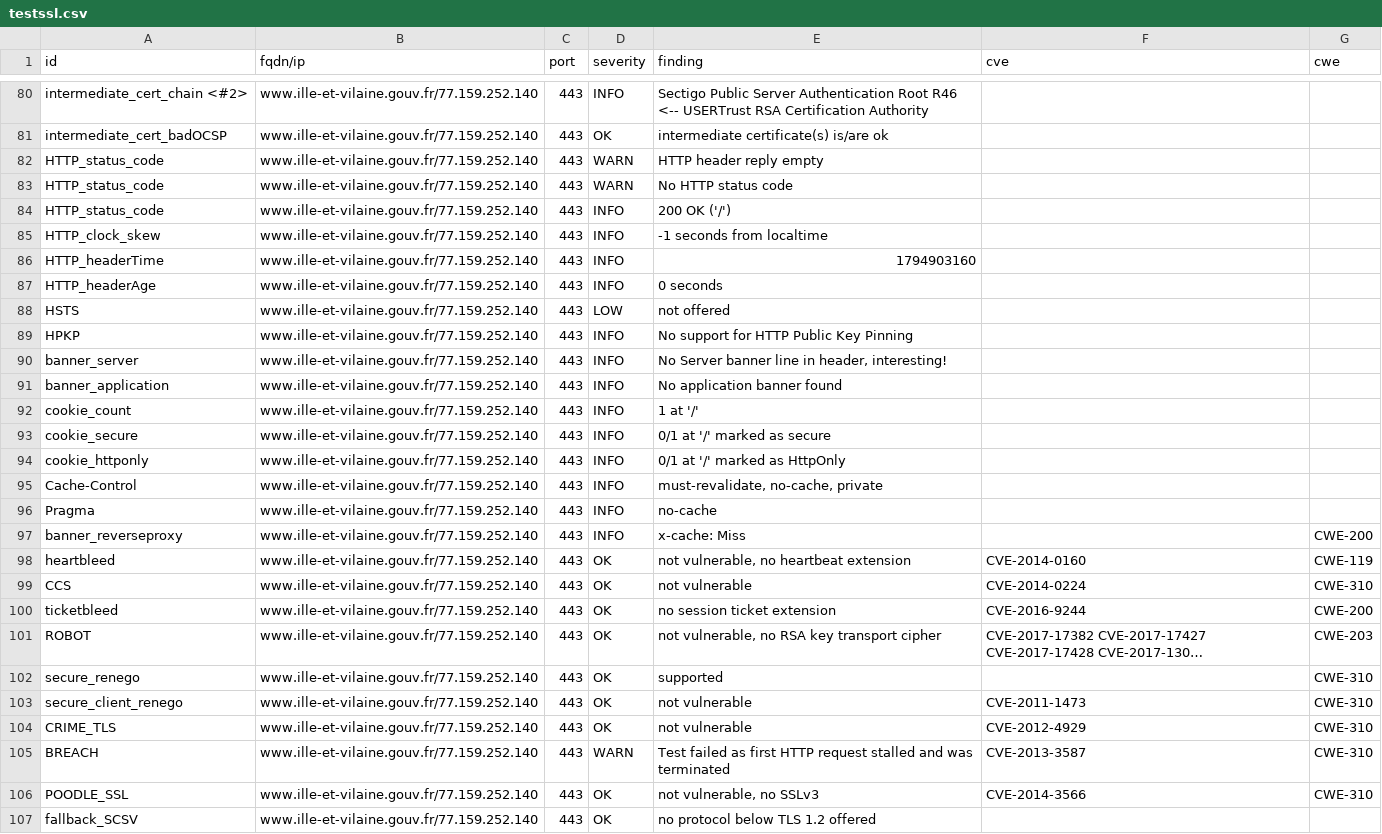
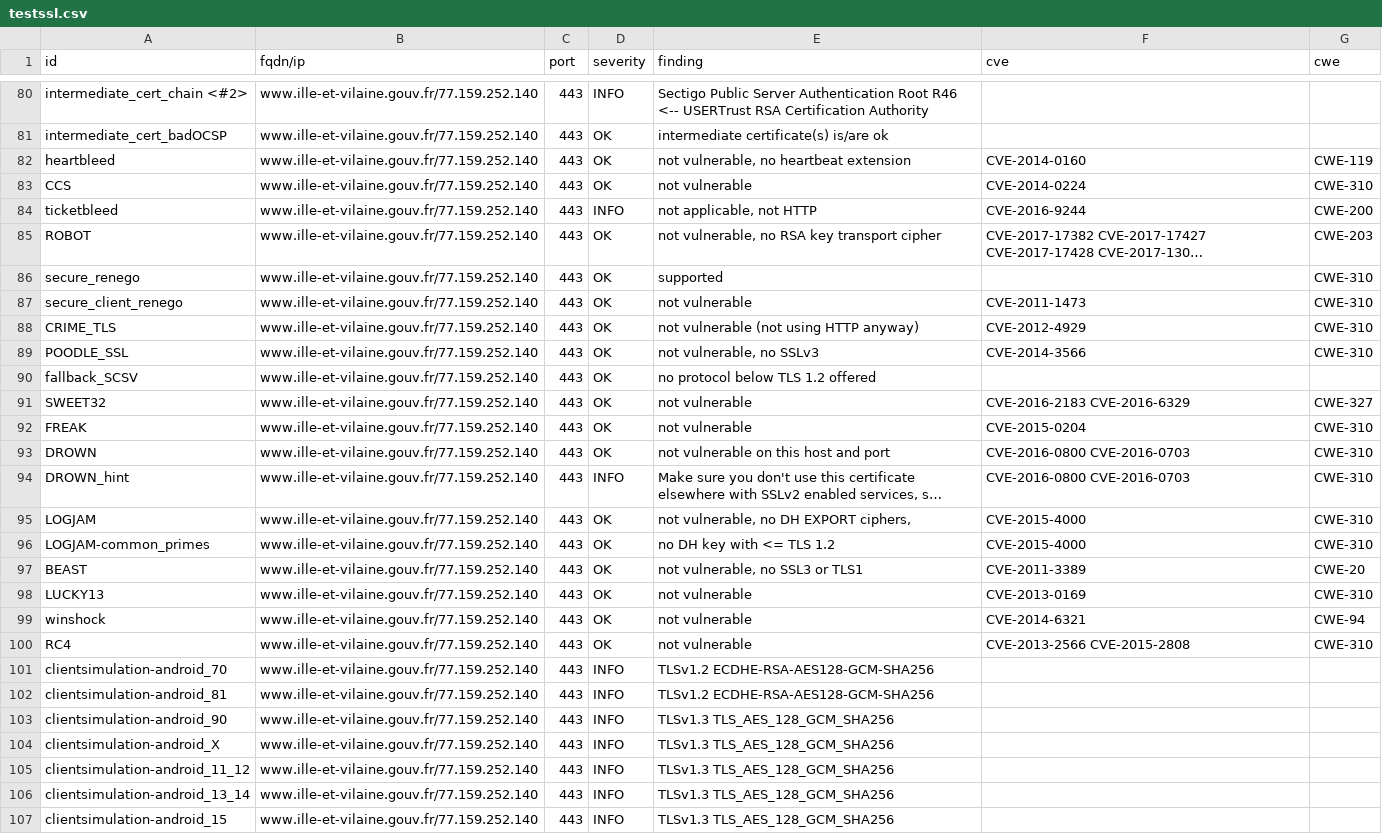
Before and after one commit to dnum-mi/dashlord, a CSV file: results/aHR0cHM6Ly93d3cuaWxsZS1ldC12aWxhaW5lLmdvdXYuZnI=/testssl.csv, drawn as a sheet; only a part is shown, gaps mark what is left out; the shorter side is filled out with more unchanged rows; long unchanged cells end in …; removed rows and columns are numbered as before the commit, all else as after; the diff covers the shown part only; the diff names each change by its address in the sheet, - before the commit and + after, or states it on an @@ line.

```diff
--- a/results/aHR0cHM6Ly93d3cuaWxsZS1ldC12aWxhaW5lLmdvdXYuZnI=/testssl.csv
+++ b/results/aHR0cHM6Ly93d3cuaWxsZS1ldC12aWxhaW5lLmdvdXYuZnI=/testssl.csv
-row 82: HTTP_status_code | www.ille-et-vilaine.gouv.fr/77.159.252.140 | 443 | WARN | HTTP header reply empty
-row 83: HTTP_status_code | www.ille-et-vilaine.gouv.fr/77.159.252.140 | 443 | WARN | No HTTP status code
-row 84: HTTP_status_code | www.ille-et-vilaine.gouv.fr/77.159.252.140 | 443 | INFO | 200 OK ('/')
-row 85: HTTP_clock_skew | www.ille-et-vilaine.gouv.fr/77.159.252.140 | 443 | INFO | -1 seconds from localtime
-row 86: HTTP_headerTime | www.ille-et-vilaine.gouv.fr/77.159.252.140 | 443 | INFO | 1794903160
-row 87: HTTP_headerAge | www.ille-et-vilaine.gouv.fr/77.159.252.140 | 443 | INFO | 0 seconds
-row 88: HSTS | www.ille-et-vilaine.gouv.fr/77.159.252.140 | 443 | LOW | not offered
-row 89: HPKP | www.ille-et-vilaine.gouv.fr/77.159.252.140 | 443 | INFO | No support for HTTP Public Key Pinning
-row 90: banner_server | www.ille-et-vilaine.gouv.fr/77.159.252.140 | 443 | INFO | No Server banner line in header, interesting!
-row 91: banner_application | www.ille-et-vilaine.gouv.fr/77.159.252.140 | 443 | INFO | No application banner found
-row 92: cookie_count | www.ille-et-vilaine.gouv.fr/77.159.252.140 | 443 | INFO | 1 at '/'
-row 93: cookie_secure | www.ille-et-vilaine.gouv.fr/77.159.252.140 | 443 | INFO | 0/1 at '/' marked as secure
-row 94: cookie_httponly | www.ille-et-vilaine.gouv.fr/77.159.252.140 | 443 | INFO | 0/1 at '/' marked as HttpOnly
-row 95: Cache-Control | www.ille-et-vilaine.gouv.fr/77.159.252.140 | 443 | INFO | must-revalidate, no-cache, private
-row 96: Pragma | www.ille-et-vilaine.gouv.fr/77.159.252.140 | 443 | INFO | no-cache
-row 97: banner_reverseproxy | www.ille-et-vilaine.gouv.fr/77.159.252.140 | 443 | INFO | x-cache: Miss |  | CWE-200
-D84 (severity): OK
+D84 (severity): INFO
-E84 (finding): no session ticket extension
+E84 (finding): not applicable, not HTTP
-E88 (finding): not vulnerable
+E88 (finding): not vulnerable (not using HTTP anyway)
-row 105: BREACH | www.ille-et-vilaine.gouv.fr/77.159.252.140 | 443 | WARN | Test failed as first HTTP request stalled and was terminated | CVE-2013-3587 | CWE-310
```
Also changed, not shown: 3 edited cells elsewhere in this file, 6 other files.
